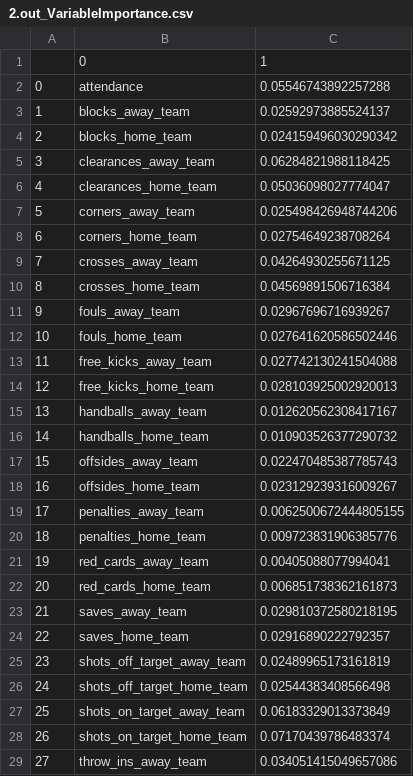
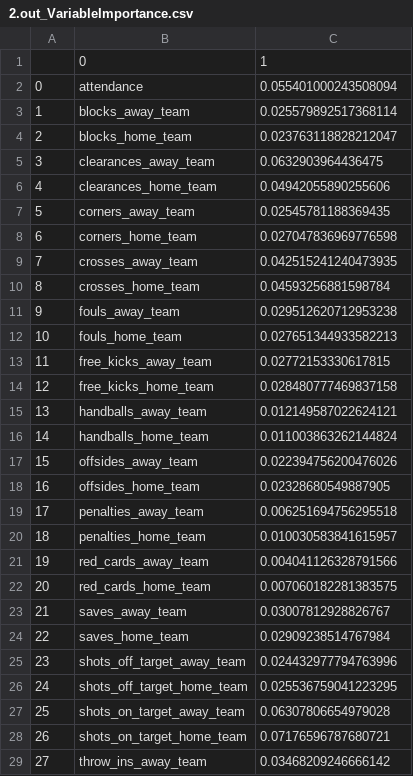
Before and after one commit to chenkaigithub/SoccerPrediction-1, a CSV file: 2.out_VariableImportance.csv, drawn as a sheet; only a part is shown; the diff covers the shown part only.

```diff
--- a/2.out_VariableImportance.csv
+++ b/2.out_VariableImportance.csv
@@ -1,29 +1,29 @@
 ,0,1
-0,attendance,0.05546743892257288
-1,blocks_away_team,0.02592973885524137
-2,blocks_home_team,0.024159496030290342
-3,clearances_away_team,0.06284821988118425
-4,clearances_home_team,0.05036098027774047
-5,corners_away_team,0.025498426948744206
-6,corners_home_team,0.02754649238708264
-7,crosses_away_team,0.04264930255671125
-8,crosses_home_team,0.04569891506716384
-9,fouls_away_team,0.02967696716939267
-10,fouls_home_team,0.027641620586502446
-11,free_kicks_away_team,0.027742130241504088
-12,free_kicks_home_team,0.028103925002920013
-13,handballs_away_team,0.012620562308417167
-14,handballs_home_team,0.010903526377290732
-15,offsides_away_team,0.022470485387785743
-16,offsides_home_team,0.023129239316009267
-17,penalties_away_team,0.0062500672444805155
-18,penalties_home_team,0.009723831906385776
-19,red_cards_away_team,0.00405088077994041
-20,red_cards_home_team,0.006851738362161873
-21,saves_away_team,0.029810372580218195
-22,saves_home_team,0.02916890222792357
-23,shots_off_target_away_team,0.02489965173161819
-24,shots_off_target_home_team,0.02544383408566498
-25,shots_on_target_away_team,0.06183329013373849
-26,shots_on_target_home_team,0.07170439786483374
-27,throw_ins_away_team,0.034051415049657086
+0,attendance,0.055401000243508094
+1,blocks_away_team,0.025579892517368114
+2,blocks_home_team,0.023763118828212047
+3,clearances_away_team,0.0632903964436475
+4,clearances_home_team,0.04942055890255606
+5,corners_away_team,0.02545781188369435
+6,corners_home_team,0.027047836969776598
+7,crosses_away_team,0.042515241240473935
+8,crosses_home_team,0.04593256881598784
+9,fouls_away_team,0.029512620712953238
+10,fouls_home_team,0.027651344933582213
+11,free_kicks_away_team,0.02772153330617815
+12,free_kicks_home_team,0.028480777469837158
+13,handballs_away_team,0.012149587022624121
+14,handballs_home_team,0.011003863262144824
+15,offsides_away_team,0.022394756200476026
+16,offsides_home_team,0.02328680549887905
+17,penalties_away_team,0.006251694756295518
+18,penalties_home_team,0.010030583841615957
+19,red_cards_away_team,0.004041126328791566
+20,red_cards_home_team,0.007060182281383575
+21,saves_away_team,0.03007812928826767
+22,saves_home_team,0.02909238514767984
+23,shots_off_target_away_team,0.024432977794763996
+24,shots_off_target_home_team,0.025536759041223295
+25,shots_on_target_away_team,0.06307806654979028
+26,shots_on_target_home_team,0.07176596787680721
+27,throw_ins_away_team,0.03468209246666142
```
Also changed, not shown: 5 edited cells elsewhere in this file, 1 other file.
